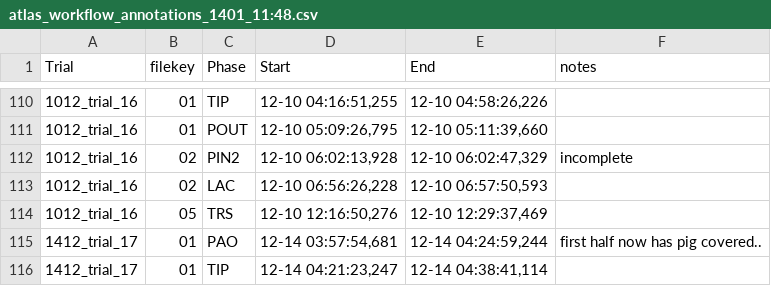
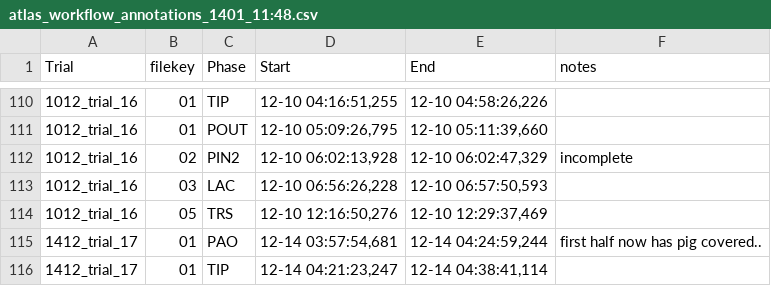
Before and after one commit to bastianlb/extract_mkv_k4a, a CSV file: atlas_workflow_annotations_1401_11:48.csv, drawn as a sheet; only a part is shown, gaps mark what is left out.

```diff
--- a/atlas_workflow_annotations_1401_11:48.csv
+++ b/atlas_workflow_annotations_1401_11:48.csv
@@ -112,3 +112,3 @@
 1012_trial_16,02,PIN2,"12-10 06:02:13,928","12-10 06:02:47,329",incomplete
-1012_trial_16,02,LAC,"12-10 06:56:26,228","12-10 06:57:50,593",
+1012_trial_16,03,LAC,"12-10 06:56:26,228","12-10 06:57:50,593",
 1012_trial_16,05,TRS,"12-10 12:16:50,276","12-10 12:29:37,469",
```
Also changed, not shown: annotations_processed.csv, 4 other files.
